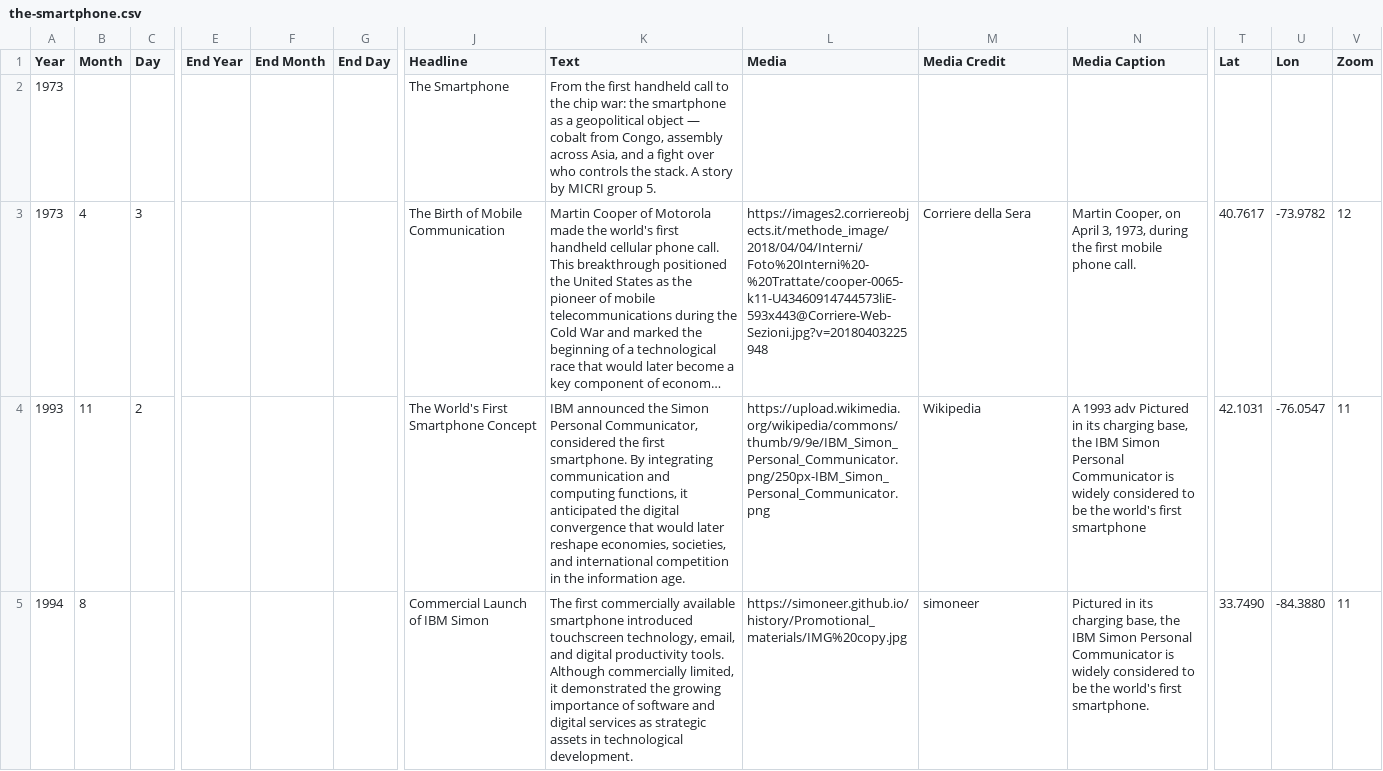
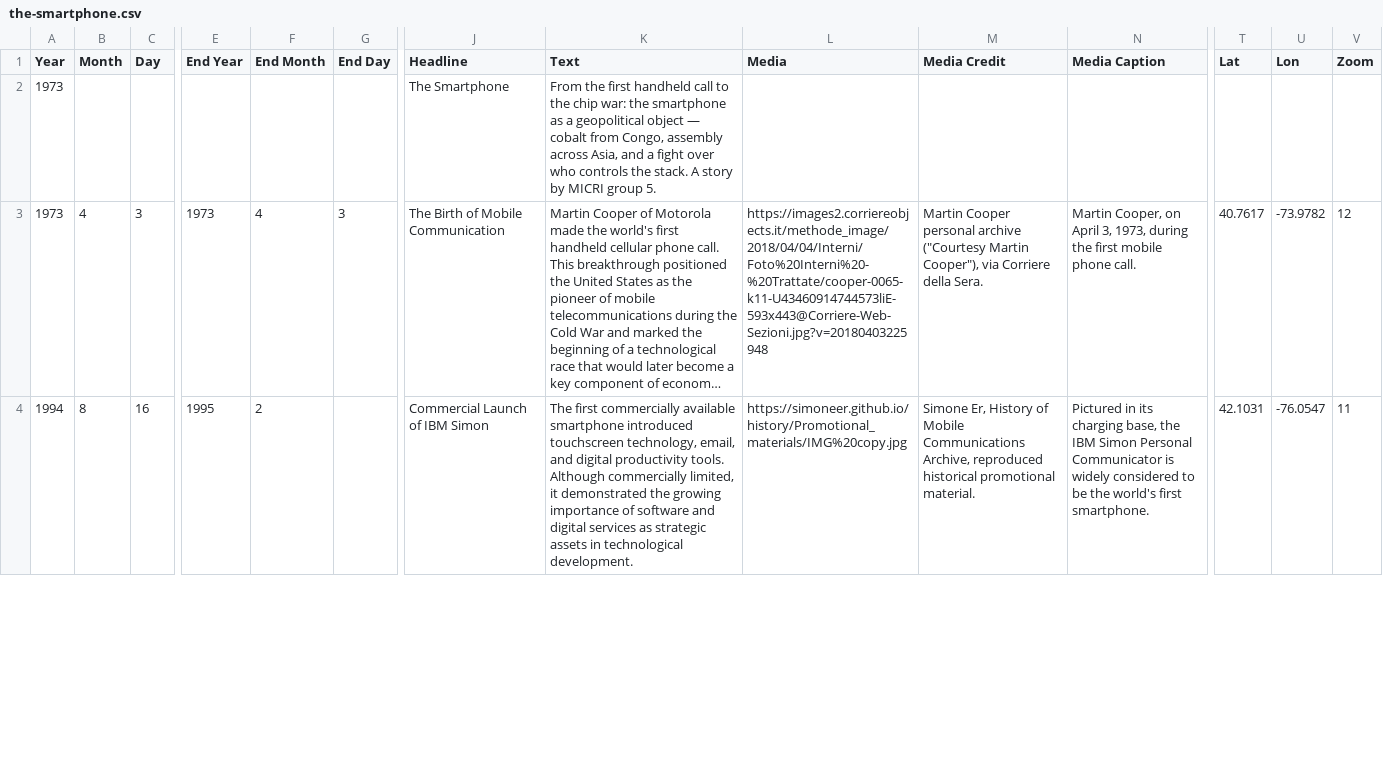
Before and after one commit to nonlinearcom/tmtti-data-storytelling, a CSV file: public/data/the-smartphone.csv, drawn as a sheet; only a part is shown, gaps mark what is left out; long unchanged cells end in …; removed rows and columns are numbered as before the commit, all else as after; rows hold the shown columns only; the diff covers the shown part only; the diff names each change by its address in the sheet, - before the commit and + after, or states it on an @@ line.

```diff
--- a/public/data/the-smartphone.csv
+++ b/public/data/the-smartphone.csv
-E3 (End Year): (empty)
+E3 (End Year): 1973
-F3 (End Month): (empty)
+F3 (End Month): 4
-G3 (End Day): (empty)
+G3 (End Day): 3
-M3 (Media Credit): Corriere della Sera
+M3 (Media Credit): Martin Cooper personal archive ("Courtesy Martin Cooper"), via Corriere della Sera.
-row 4: 1993 | 11 | 2 |  |  |  | The World's First Smartphone Concept | IBM announced the Simon Personal Communicator, considered the first smartphone. By integrating communication and computing functions, it anticipated the digital convergence that would later reshape economies, societies, and international competition in the information age. | https://upload.wikimedia.org/wikipedia/commons/thumb/9/9e/IBM_Simon_Personal_Communicator.png/250px-IBM_Simon_Personal_Communicator.png | Wikipedia | A 1993 adv Pictured in its charging base, the IBM Simon Personal Communicator is widely considered to be the world's first smartphone | 42.1031 | -76.0547 | 11
-C4 (Day): (empty)
+C4 (Day): 16
-E4 (End Year): (empty)
+E4 (End Year): 1995
-F4 (End Month): (empty)
+F4 (End Month): 2
-M4 (Media Credit): simoneer
+M4 (Media Credit): Simone Er, History of Mobile Communications Archive, reproduced historical promotional material.
-T4 (Lat): 33.7490
+T4 (Lat): 42.1031
-U4 (Lon): -84.3880
+U4 (Lon): -76.0547
```
Also changed, not shown: 31 edited cells elsewhere in this file, public/data/chip-evolution.csv, public/data/social-networks.csv, 4 other files.
